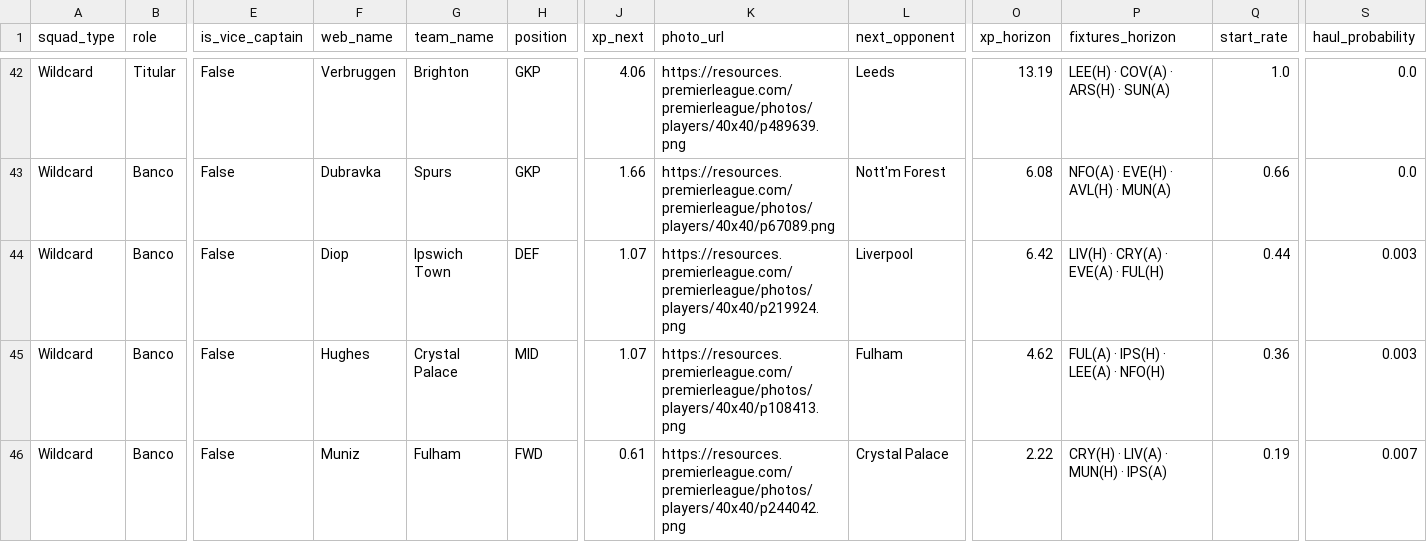
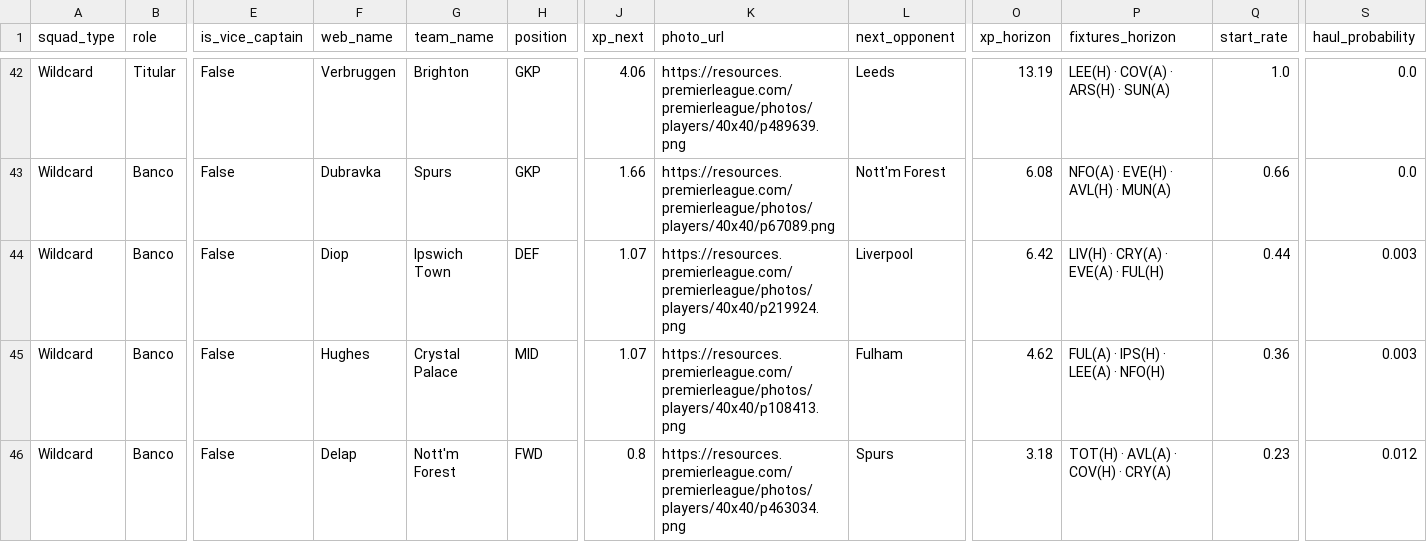
Before and after one commit to vinilop1114/gameweek-lab, a CSV file: data/processed/squad_recommendations.csv, drawn as a sheet; only a part is shown, gaps mark what is left out; the diff names each change by its address in the sheet, - before the commit and + after, or states it on an @@ line.

```diff
--- a/data/processed/squad_recommendations.csv
+++ b/data/processed/squad_recommendations.csv
-F46 (web_name): Muniz
+F46 (web_name): Delap
-G46 (team_name): Fulham
+G46 (team_name): Nott'm Forest
-J46 (xp_next): 0.61
+J46 (xp_next): 0.8
-K46 (photo_url): https://resources.premierleague.com/premierleague/photos/players/40x40/p244042.png
+K46 (photo_url): https://resources.premierleague.com/premierleague/photos/players/40x40/p463034.png
-L46 (next_opponent): Crystal Palace
+L46 (next_opponent): Spurs
-O46 (xp_horizon): 2.22
+O46 (xp_horizon): 3.18
-P46 (fixtures_horizon): CRY(H) · LIV(A) · MUN(H) · IPS(A)
+P46 (fixtures_horizon): TOT(H) · AVL(A) · COV(H) · CRY(A)
-Q46 (start_rate): 0.19
+Q46 (start_rate): 0.23
-S46 (haul_probability): 0.007
+S46 (haul_probability): 0.012
```
Also changed, not shown: data/processed/players.csv, data/processed/players_scored.csv, 1 other file.
